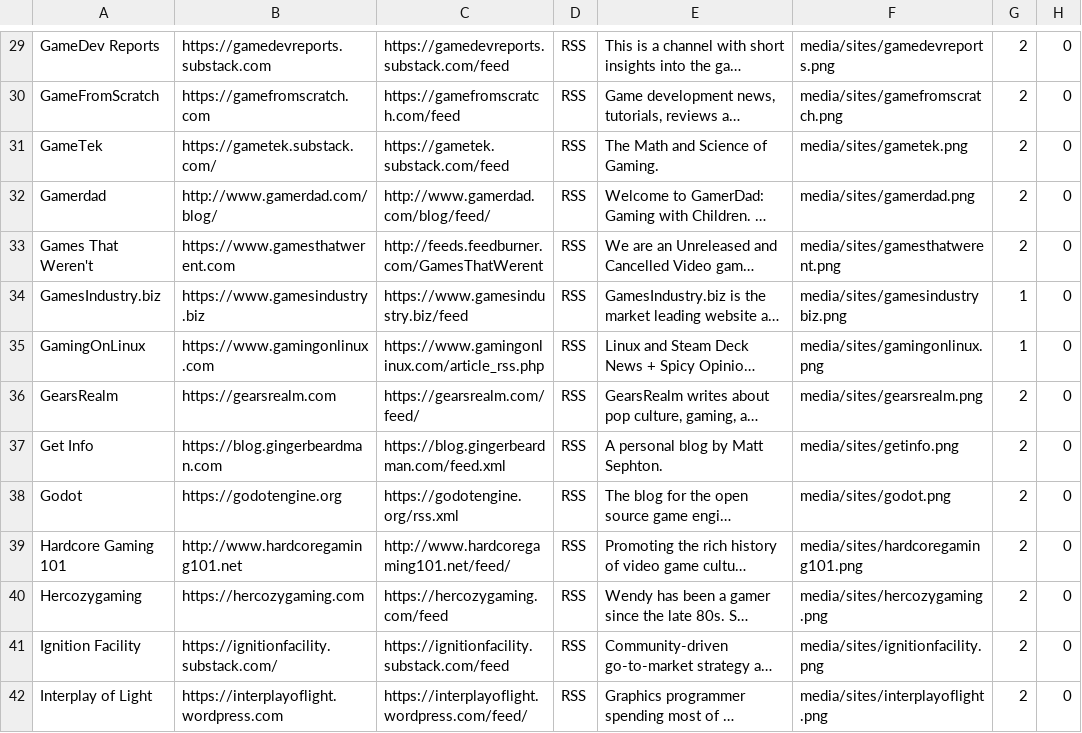
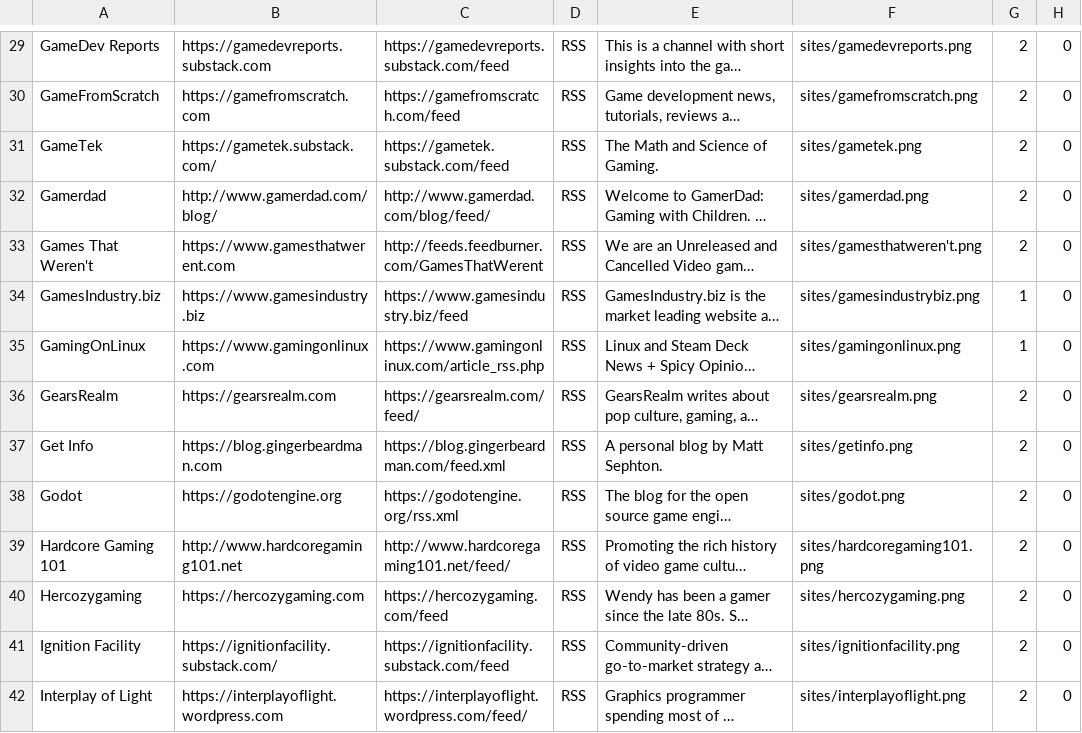
Before and after one commit to ronsoak/reconnect, a TSV file: sites.tsv, drawn as a sheet; only a part is shown, gaps mark what is left out; long unchanged cells end in …; the diff covers the shown part only; the diff names each change by its address in the sheet, - before the commit and + after, or states it on an @@ line.

Commit message:
fixing media bug

```diff
--- a/sites.tsv
+++ b/sites.tsv
-F29: media/sites/gamedevreports.png
+F29: sites/gamedevreports.png
-F30: media/sites/gamefromscratch.png
+F30: sites/gamefromscratch.png
-F31: media/sites/gametek.png
+F31: sites/gametek.png
-F32: media/sites/gamerdad.png
+F32: sites/gamerdad.png
-F33: media/sites/gamesthatwerent.png
+F33: sites/gamesthatweren't.png
-F34: media/sites/gamesindustrybiz.png
+F34: sites/gamesindustrybiz.png
-F35: media/sites/gamingonlinux.png
+F35: sites/gamingonlinux.png
-F36: media/sites/gearsrealm.png
+F36: sites/gearsrealm.png
-F37: media/sites/getinfo.png
+F37: sites/getinfo.png
-F38: media/sites/godot.png
+F38: sites/godot.png
-F39: media/sites/hardcoregaming101.png
+F39: sites/hardcoregaming101.png
-F40: media/sites/hercozygaming.png
+F40: sites/hercozygaming.png
-F41: media/sites/ignitionfacility.png
+F41: sites/ignitionfacility.png
-F42: media/sites/interplayoflight.png
+F42: sites/interplayoflight.png
```
Also changed, not shown: 90 edited cells elsewhere in this file, 2 other files.
